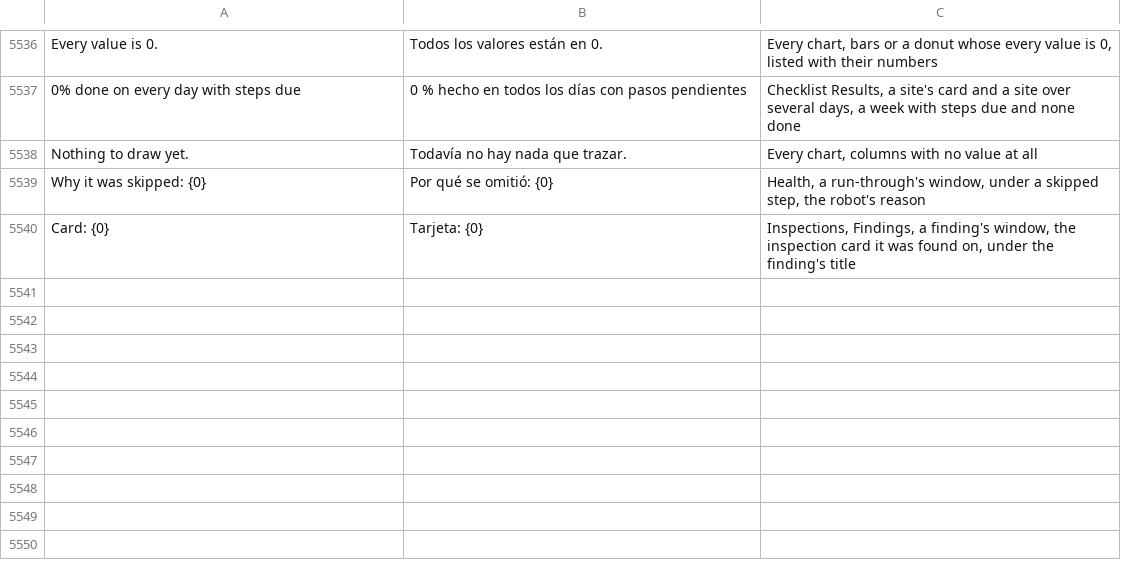
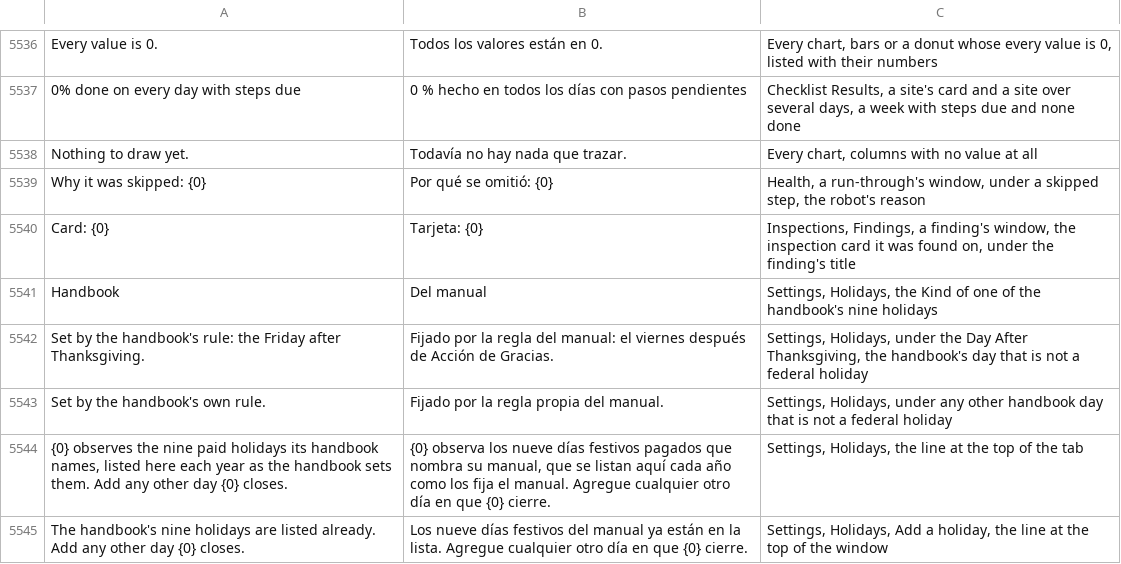
Before and after one commit to isouadda/ocsa-admin-dashboard, a CSV file: translation/dashboard_words.csv, drawn as a sheet; only a part is shown, gaps mark what is left out.

```diff
--- a/translation/dashboard_words.csv
+++ b/translation/dashboard_words.csv
@@ -5560 +5560,6 @@ Why it was skipped: {0},Por qué se omitió: {0},"Health, a run-through's window
 Card: {0},Tarjeta: {0},"Inspections, Findings, a finding's window, the inspection card it was found on, under the finding's title"
+Handbook,Del manual,"Settings, Holidays, the Kind of one of the handbook's nine holidays"
+Set by the handbook's rule: the Friday after Thanksgiving.,Fijado por la regla del manual: el viernes después de Acción de Gracias.,"Settings, Holidays, under the Day After Thanksgiving, the handbook's day that is not a federal holiday"
+Set by the handbook's own rule.,Fijado por la regla propia del manual.,"Settings, Holidays, under any other handbook day that is not a federal holiday"
+"{0} observes the nine paid holidays its handbook names, listed here each year as the handbook sets them. Add any other day {0} closes.","{0} observa los nueve días festivos pagados que nombra su manual, que se listan aquí cada año como los fija el manual. Agregue cualquier otro día en que {0} cierre.","Settings, Holidays, the line at the top of the tab"
+The handbook's nine holidays are listed already. Add any other day {0} closes.,Los nueve días festivos del manual ya están en la lista. Agregue cualquier otro día en que {0} cierre.,"Settings, Holidays, Add a holiday, the line at the top of the window"
```
Also changed, not shown: 3 other files.
